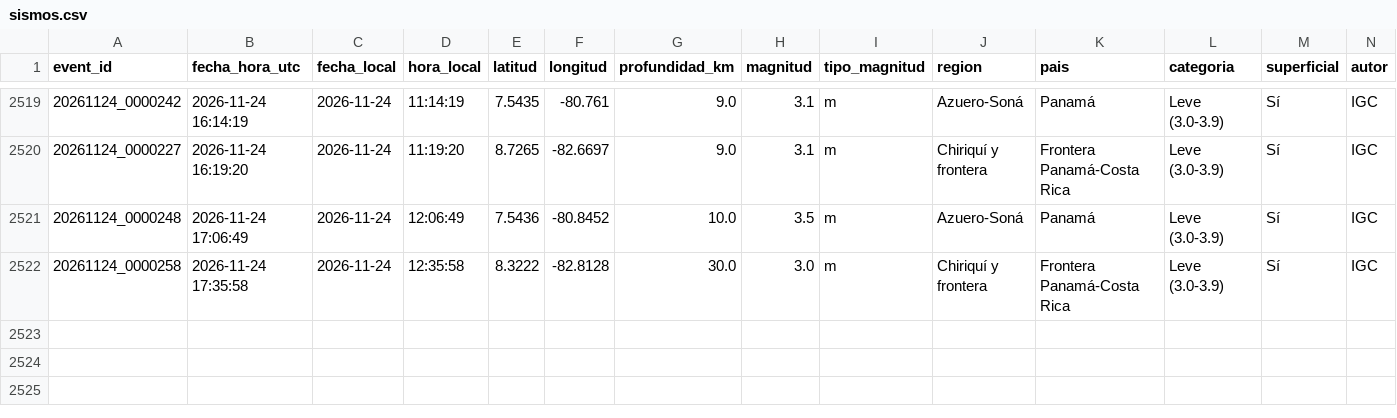
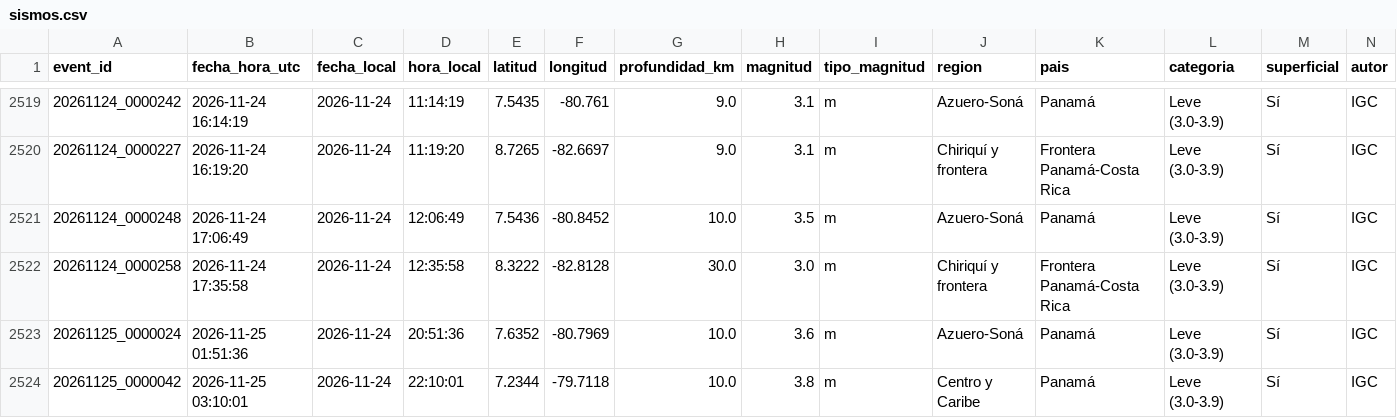
Before and after one commit to Margelinho/sismos-panama, a CSV file: data/sismos.csv, drawn as a sheet; only a part is shown, gaps mark what is left out; rows hold the shown columns only; the diff names each change by its address in the sheet, - before the commit and + after, or states it on an @@ line.

```diff
--- a/data/sismos.csv
+++ b/data/sismos.csv
+row 2523: 20261125_0000024 | 2026-11-25 01:51:36 | 2026-11-24 | 20:51:36 | 7.6352 | -80.7969 | 10.0 | 3.6 | m | Azuero-Soná | Panamá | Leve (3.0-3.9) | Sí | IGC
+row 2524: 20261125_0000042 | 2026-11-25 03:10:01 | 2026-11-24 | 22:10:01 | 7.2344 | -79.7118 | 10.0 | 3.8 | m | Centro y Caribe | Panamá | Leve (3.0-3.9) | Sí | IGC
```
